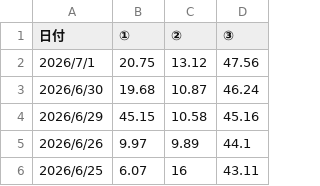
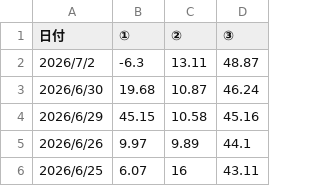
Before and after one commit to yuheiasa-glitch/yaho-streamlit, a CSV file: jp_data.csv, drawn as a sheet; only a part is shown.

```diff
--- a/jp_data.csv
+++ b/jp_data.csv
@@ -1,3 +1,3 @@
 日付,①,②,③
-2026/7/1,20.75,13.12,47.56
+2026/7/2,-6.3,13.11,48.87
 2026/6/30,19.68,10.87,46.24
```
Also changed, not shown: hsdx_data.csv.
